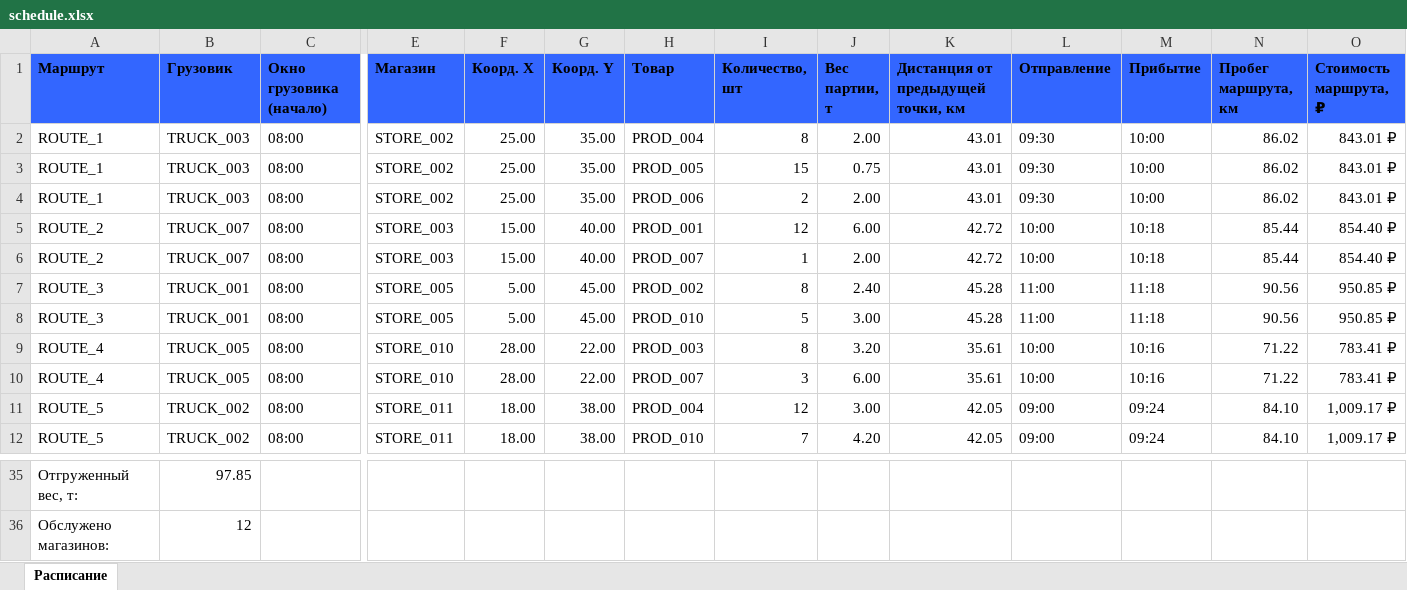
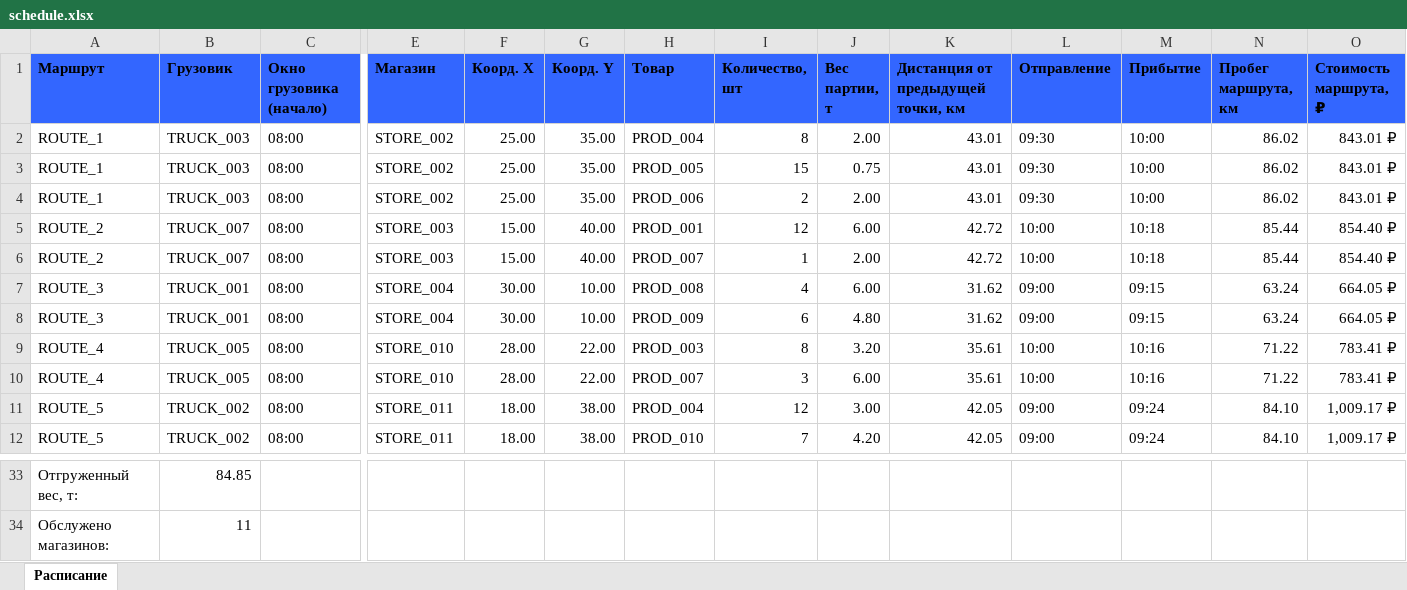
Before and after one commit to kirnalamov/mai, an Excel workbook: output/schedule.xlsx, sheet Расписание, drawn as a sheet; only a part is shown, gaps mark what is left out; values as stored, in another font and other column widths than the file's, no borders; addresses are those after the commit; the diff covers the shown part only; the diff names each change by its address in the sheet, - before the commit and + after, or states it on an @@ line.

Commit message:
Update truck capacities and delivery scheduling logic. Adjusted truck capacities in CSV, modified store assignments in schedule CSV, and improved logging for route planning and delivery status. Enhanced overall delivery reporting with updated total distance and cost calculations.

```diff
--- a/output/schedule.xlsx (sheet Расписание)
+++ b/output/schedule.xlsx (sheet Расписание)
-E7:E8 (Магазин): STORE_005
+E7:E8 (Магазин): STORE_004
-F7:F8 (Коорд. X): 5.00
+F7:F8 (Коорд. X): 30.00
-G7:G8 (Коорд. Y): 45.00
+G7:G8 (Коорд. Y): 10.00
-H7 (Товар): PROD_002
+H7 (Товар): PROD_008
-I7 (Количество, шт): 8
+I7 (Количество, шт): 4
-J7 (Вес партии, т): 2.40
+J7 (Вес партии, т): 6.00
-K7:K8: 45.28
+K7:K8: 31.62
-L7:L8 (Отправление): 11:00
+L7:L8 (Отправление): 09:00
-M7:M8 (Прибытие): 11:18
+M7:M8 (Прибытие): 09:15
-N7:N8 (Пробег маршрута, км): 90.56
+N7:N8 (Пробег маршрута, км): 63.24
-O7:O8 (Стоимость маршрута, ₽): 950.85 ₽
+O7:O8 (Стоимость маршрута, ₽): 664.05 ₽
-H8 (Товар): PROD_010
+H8 (Товар): PROD_009
-I8 (Количество, шт): 5
+I8 (Количество, шт): 6
-J8 (Вес партии, т): 3.00
+J8 (Вес партии, т): 4.80
-B33 (Грузовик): 97.85
+B33 (Грузовик): 84.85
-B34 (Грузовик): 12
+B34 (Грузовик): 11
```
Also changed, not shown: 2 added rows, 4 removed rows and 47 edited cells elsewhere in this sheet, 4 other files.
